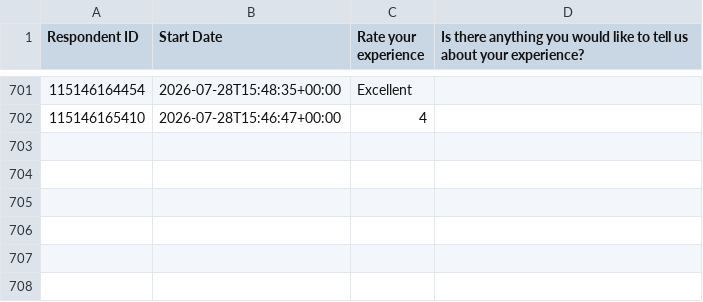
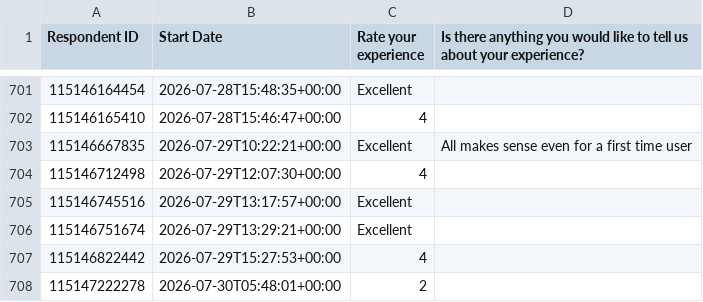
Before and after one commit to NidaAzizMirza/BCFeedback_dashboard, a CSV file: data/survey_cache.csv, drawn as a sheet; only a part is shown, gaps mark what is left out; the diff names each change by its address in the sheet, - before the commit and + after, or states it on an @@ line.

```diff
--- a/data/survey_cache.csv
+++ b/data/survey_cache.csv
+row 703: 115146667835 | 2026-07-29T10:22:21+00:00 | Excellent | All makes sense even for a first time user
+row 704: 115146712498 | 2026-07-29T12:07:30+00:00 | 4
+row 705: 115146745516 | 2026-07-29T13:17:57+00:00 | Excellent
+row 706: 115146751674 | 2026-07-29T13:29:21+00:00 | Excellent
+row 707: 115146822442 | 2026-07-29T15:27:53+00:00 | 4
+row 708: 115147222278 | 2026-07-30T05:48:01+00:00 | 2
```
Also changed, not shown: 1 other file.
